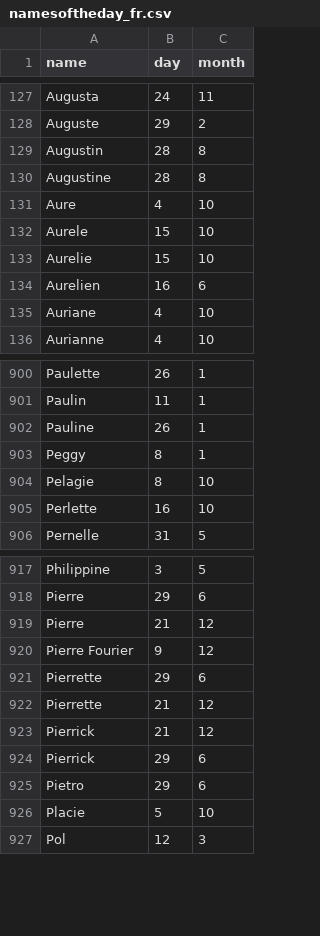
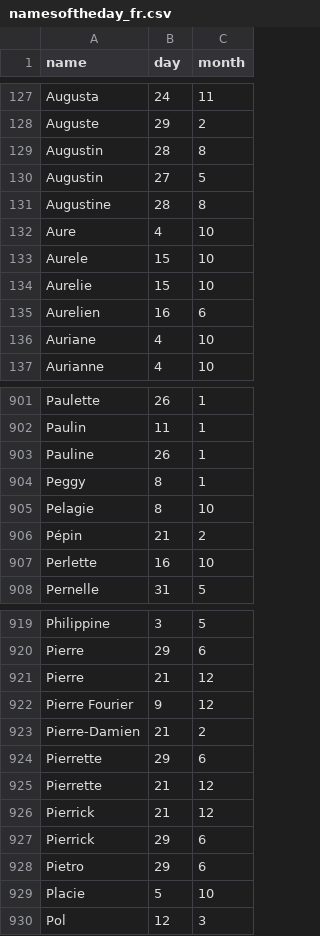
Before and after one commit to jeanrobertjs/jeedom_namesoftheday, a CSV file: resources/data/namesoftheday_fr.csv, drawn as a sheet; only a part is shown, gaps mark what is left out.

Commit message:
Update db

```diff
--- a/resources/data/namesoftheday_fr.csv
+++ b/resources/data/namesoftheday_fr.csv
@@ -129,2 +129,3 @@ Auguste,29,2
 Augustin,28,8
+Augustin,27,5
 Augustine,28,8
@@ -904,2 +905,3 @@ Peggy,8,1
 Pelagie,8,10
+Pépin,21,2
 Perlette,16,10
@@ -920,2 +922,3 @@ Pierre,21,12
 Pierre Fourier,9,12
+Pierre-Damien,21,2
 Pierrette,29,6
```
